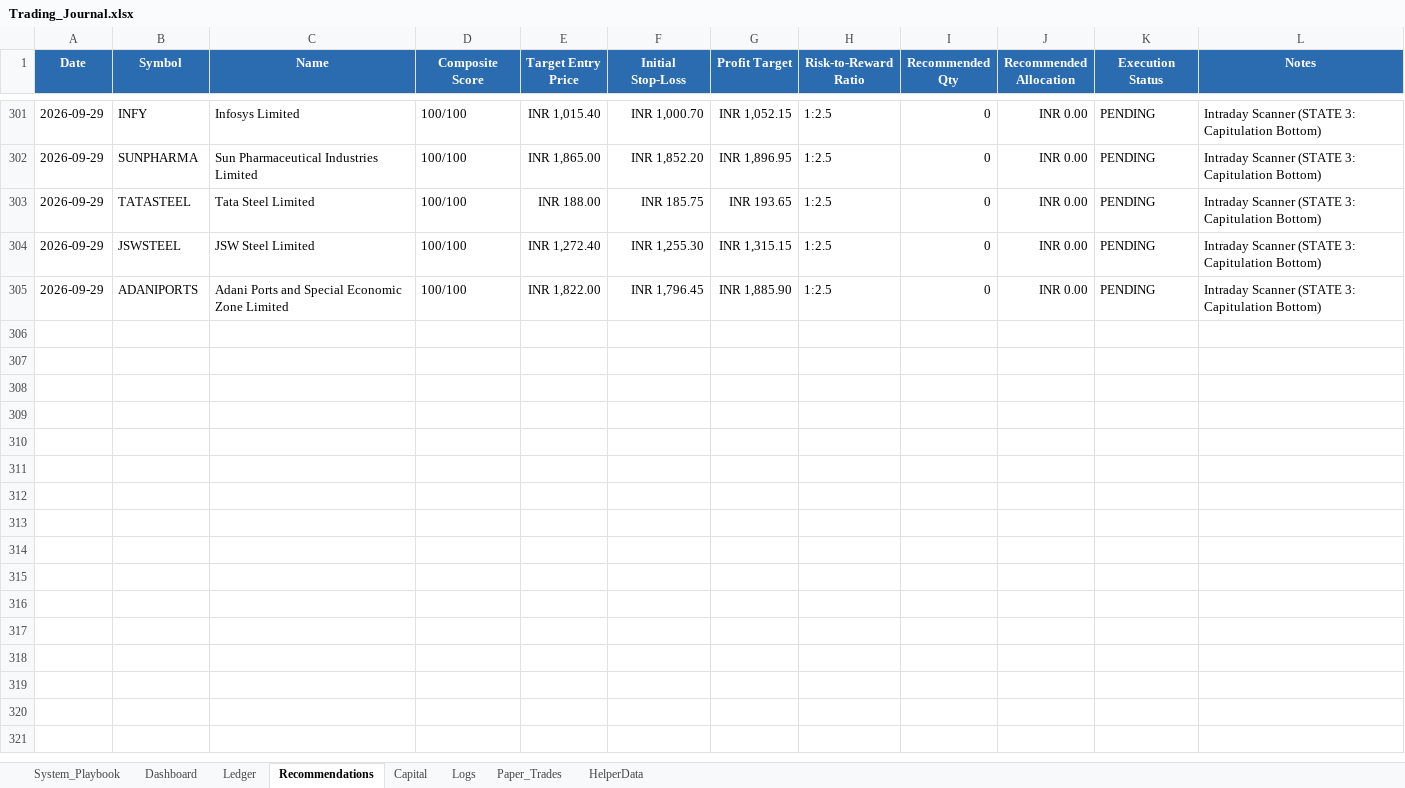
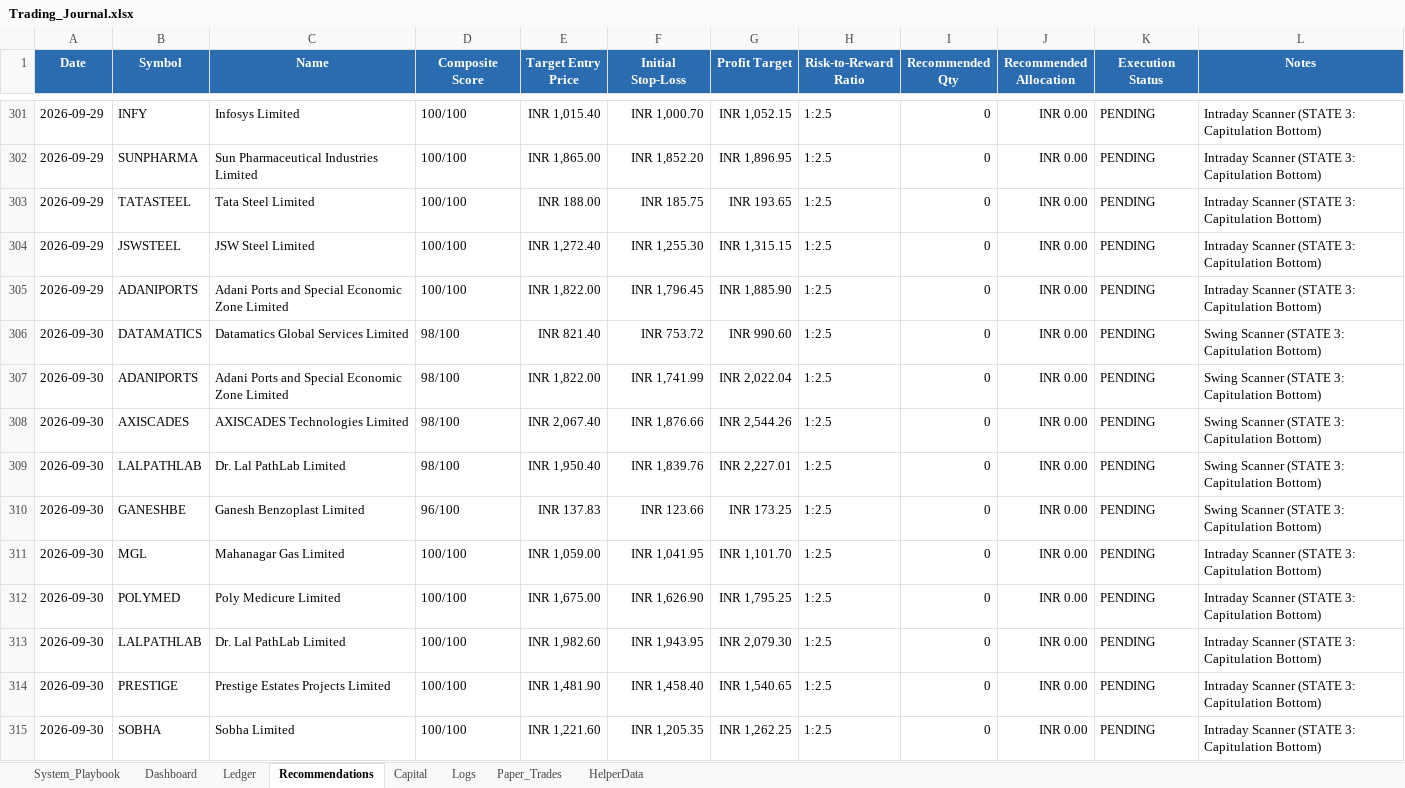
Before and after one commit to SyedTousifMasood/HalaalTrading, an Excel workbook: Trading_Journal.xlsx, sheet Recommendations, drawn as a sheet; only a part is shown, gaps mark what is left out; values as stored, in another font and other column widths than the file's, no borders; the diff names each change by its address in the sheet, - before the commit and + after, or states it on an @@ line.

```diff
--- a/Trading_Journal.xlsx (sheet Recommendations)
+++ b/Trading_Journal.xlsx (sheet Recommendations)
+row 306: 2026-09-30 | DATAMATICS | Datamatics Global Services Limited | 98/100 | INR 821.40 | INR 753.72 | INR 990.60 | 1:2.5 | 0 | INR 0.00 | PENDING | Swing Scanner (STATE 3: Capitulation Bottom)
+row 307: 2026-09-30 | ADANIPORTS | Adani Ports and Special Economic Zone Limited | 98/100 | INR 1,822.00 | INR 1,741.99 | INR 2,022.04 | 1:2.5 | 0 | INR 0.00 | PENDING | Swing Scanner (STATE 3: Capitulation Bottom)
+row 308: 2026-09-30 | AXISCADES | AXISCADES Technologies Limited | 98/100 | INR 2,067.40 | INR 1,876.66 | INR 2,544.26 | 1:2.5 | 0 | INR 0.00 | PENDING | Swing Scanner (STATE 3: Capitulation Bottom)
+row 309: 2026-09-30 | LALPATHLAB | Dr. Lal PathLab Limited | 98/100 | INR 1,950.40 | INR 1,839.76 | INR 2,227.01 | 1:2.5 | 0 | INR 0.00 | PENDING | Swing Scanner (STATE 3: Capitulation Bottom)
+row 310: 2026-09-30 | GANESHBE | Ganesh Benzoplast Limited | 96/100 | INR 137.83 | INR 123.66 | INR 173.25 | 1:2.5 | 0 | INR 0.00 | PENDING | Swing Scanner (STATE 3: Capitulation Bottom)
+row 311: 2026-09-30 | MGL | Mahanagar Gas Limited | 100/100 | INR 1,059.00 | INR 1,041.95 | INR 1,101.70 | 1:2.5 | 0 | INR 0.00 | PENDING | Intraday Scanner (STATE 3: Capitulation Bottom)
+row 312: 2026-09-30 | POLYMED | Poly Medicure Limited | 100/100 | INR 1,675.00 | INR 1,626.90 | INR 1,795.25 | 1:2.5 | 0 | INR 0.00 | PENDING | Intraday Scanner (STATE 3: Capitulation Bottom)
+row 313: 2026-09-30 | LALPATHLAB | Dr. Lal PathLab Limited | 100/100 | INR 1,982.60 | INR 1,943.95 | INR 2,079.30 | 1:2.5 | 0 | INR 0.00 | PENDING | Intraday Scanner (STATE 3: Capitulation Bottom)
+row 314: 2026-09-30 | PRESTIGE | Prestige Estates Projects Limited | 100/100 | INR 1,481.90 | INR 1,458.40 | INR 1,540.65 | 1:2.5 | 0 | INR 0.00 | PENDING | Intraday Scanner (STATE 3: Capitulation Bottom)
+row 315: 2026-09-30 | SOBHA | Sobha Limited | 100/100 | INR 1,221.60 | INR 1,205.35 | INR 1,262.25 | 1:2.5 | 0 | INR 0.00 | PENDING | Intraday Scanner (STATE 3: Capitulation Bottom)
```
Also changed, not shown: sheet Dashboard, charts or pictures, 2 other files.
